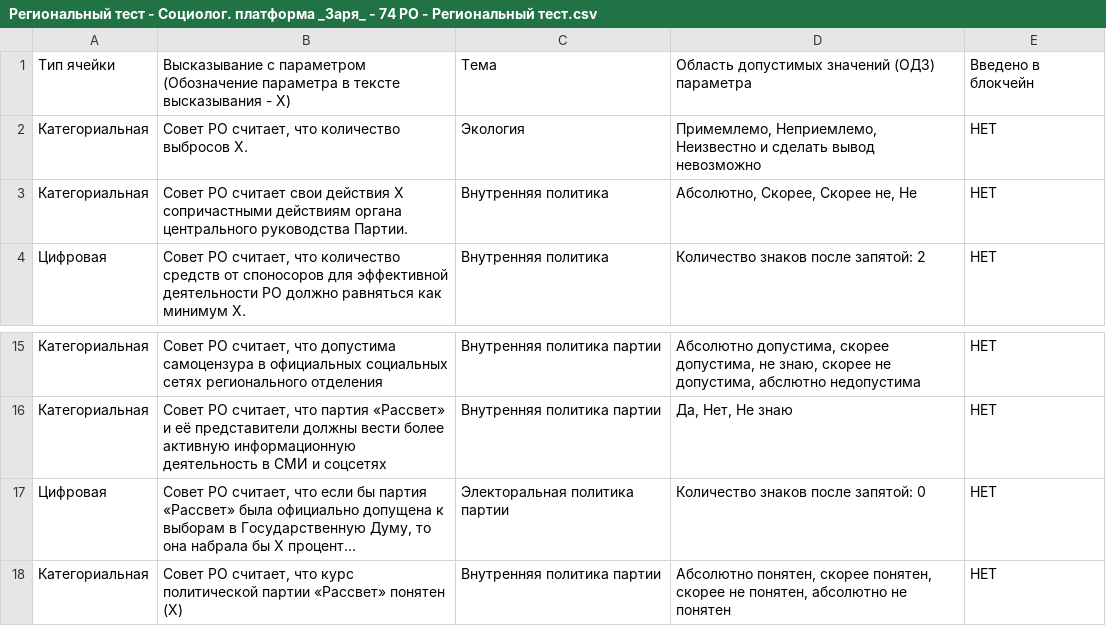
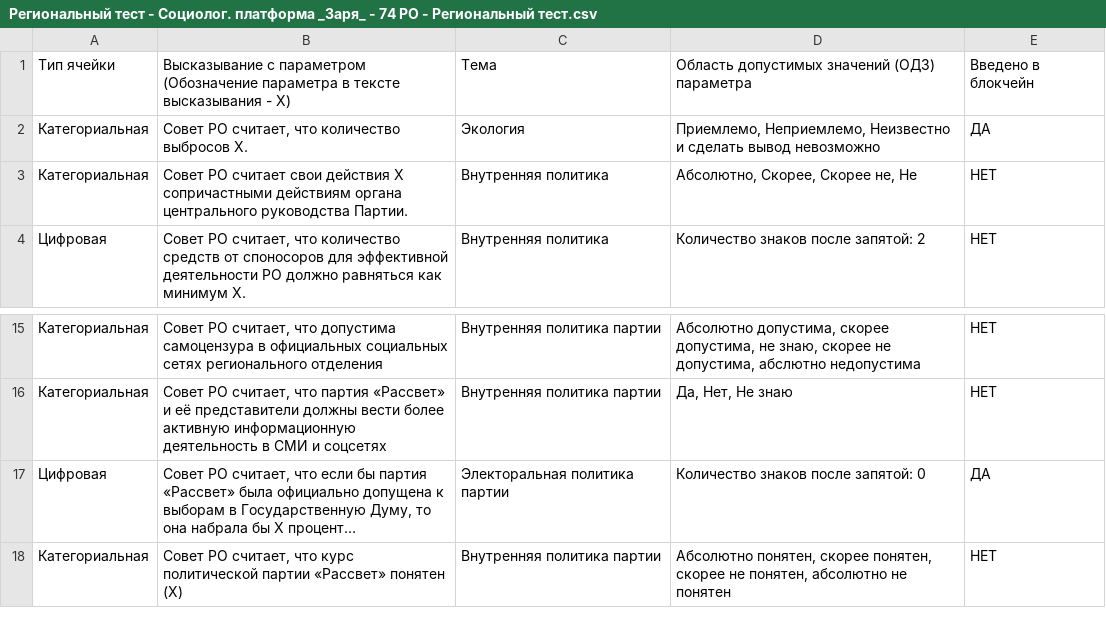
Before and after one commit to rassvet-itd-74/zarya, a CSV file: Региональный тест - Социолог. платформа _Заря_ - 74 РО - Региональный тест.csv, drawn as a sheet; only a part is shown, gaps mark what is left out; long unchanged cells end in …; the diff names each change by its address in the sheet, - before the commit and + after, or states it on an @@ line.

```diff
--- a/Региональный тест - Социолог. платформа _Заря_ - 74 РО - Региональный тест.csv
+++ b/Региональный тест - Социолог. платформа _Заря_ - 74 РО - Региональный тест.csv
-D2: Примемлемо, Неприемлемо, Неизвестно…
+D2: Приемлемо, Неприемлемо, Неизвестно…
-E2: НЕТ
+E2: ДА
-E17: НЕТ
+E17: ДА
```
Also changed, not shown: 7 other files.
